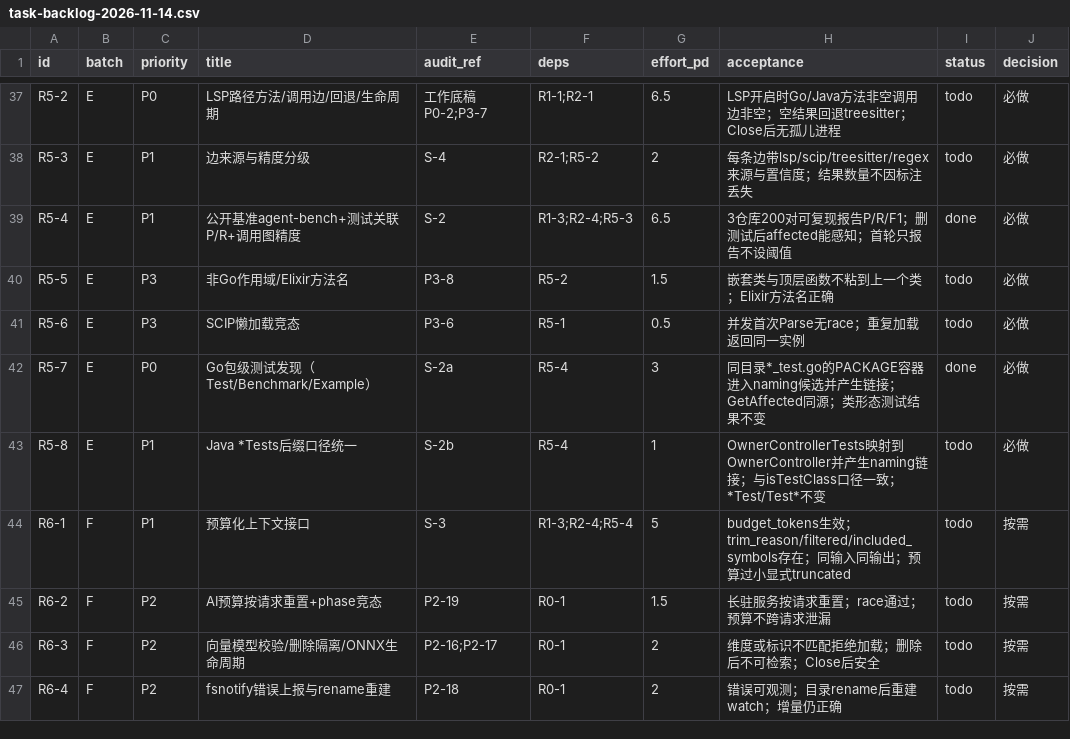
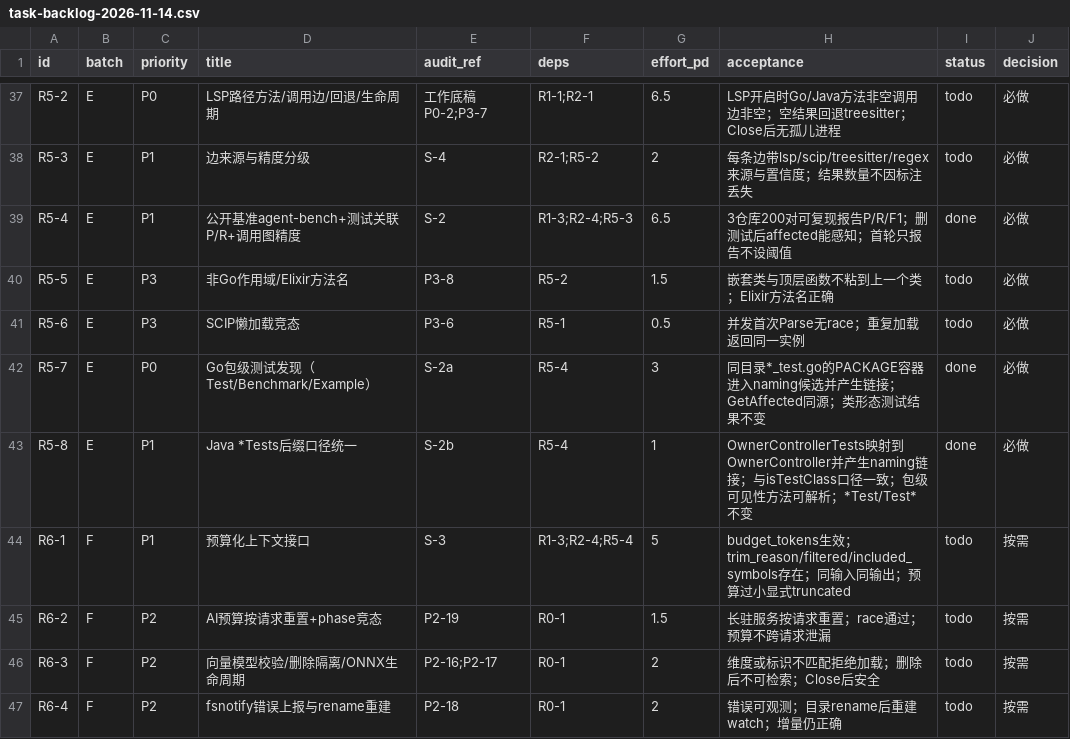
Before and after one commit to idcu/CodeSchema, a CSV file: 2026-11-14/roadmap/outputs/task-backlog-2026-11-14.csv, drawn as a sheet; only a part is shown, gaps mark what is left out.

Commit message:
fix(service/parser): Java *Tests 口径统一 + 包级可见性方法解析（R5-8 / S-2b）
matchTestClass 与 isTestClass 对齐：Test 前后缀 + Tests/Spec 后缀，
OwnerControllerTests 可映射回 OwnerController。连带修复 Java 正则方法
模式：行首锚定、修饰符可省略、类型组至少一个非空白字符——JUnit 5 包级
可见性方法与单 tab 缩进此前漏解析，否则默认变体不可观测。

负控：TestFindTestLinks_JavaTestsSuffix（0→naming 70 命中）；
TestTreeSitterAdapter_Parse_JavaPackagePrivateMethods（methods [helper]→
[initCreationForm helper] 且含调用边）。

同一 release-bench 命令复跑 3 仓库 × 2 变体：
Java regex PredictedLinks 0→1，P 0→1.0000，R 0→0.0081，TestMethods 29→123；
Java AST PredictedLinks 0→1，P 0→1.0000，R 0→0.0063；
Go 保持 R5-7 后水平（regex P 0.1943 / R 0.1771 / F1 0.1853）。
TS Jest 回调明确不在本轮范围，原因与后续路径已记录，真值保留不删除。
门禁 build/vet(pg/redis/treesitter)/make test 全绿；counts-check 通过
（LoC 59100 ≈ 59.1k）。

```diff
--- a/2026-11-14/roadmap/outputs/task-backlog-2026-11-14.csv
+++ b/2026-11-14/roadmap/outputs/task-backlog-2026-11-14.csv
@@ -42,3 +42,3 @@ R5-6,E,P3,SCIP懒加载竞态,P3-6,R5-1,0.5,并发首次Parse无race；重复加
 R5-7,E,P0,Go包级测试发现（Test/Benchmark/Example）,S-2a,R5-4,3,同目录*_test.go的PACKAGE容器进入naming候选并产生链接；GetAffected同源；类形态测试结果不变,done,必做
-R5-8,E,P1,Java *Tests后缀口径统一,S-2b,R5-4,1,OwnerControllerTests映射到OwnerController并产生naming链接；与isTestClass口径一致；*Test/Test*不变,todo,必做
+R5-8,E,P1,Java *Tests后缀口径统一,S-2b,R5-4,1,OwnerControllerTests映射到OwnerController并产生naming链接；与isTestClass口径一致；包级可见性方法可解析；*Test/Test*不变,done,必做
 R6-1,F,P1,预算化上下文接口,S-3,R1-3;R2-4;R5-4,5,budget_tokens生效；trim_reason/filtered/included_symbols存在；同输入同输出；预算过小显式truncated,todo,按需
```
Also changed, not shown: 22 other files.
